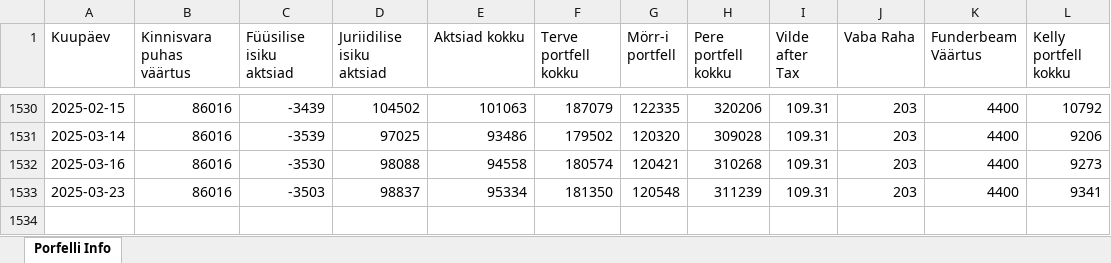
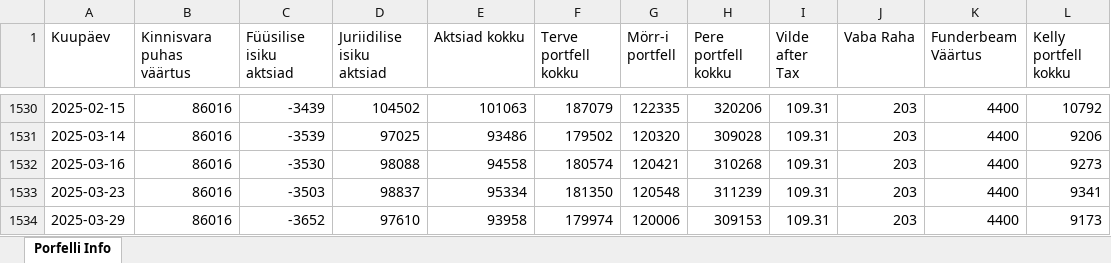
Before and after one commit to ValmeI/Portfolio_calculator, an Excel workbook: data/Portfell.xlsx, sheet Porfelli Info, drawn as a sheet; only a part is shown, gaps mark what is left out; values as stored, in another font and other column widths than the file's, no borders; the diff names each change by its address in the sheet, - before the commit and + after, or states it on an @@ line.

```diff
--- a/data/Portfell.xlsx (sheet Porfelli Info)
+++ b/data/Portfell.xlsx (sheet Porfelli Info)
+row 1534: 2025-03-29 | 86016 | -3652 | 97610 | 93958 | 179974 | 120006 | 309153 | 109.31 | 203 | 4400 | 9173
```
Also changed, not shown: 4 other files.
